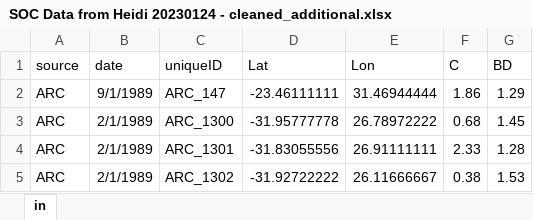
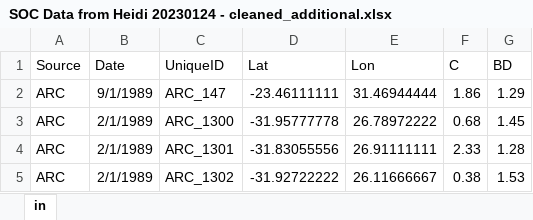
Before and after one commit to TESS-Laboratory/Mewara-SOC-modelling-in-South-Africa, an Excel workbook: Data/FieldSamples/SOC Data from Heidi 20230124 - cleaned_additional.xlsx, sheet in, drawn as a sheet; only a part is shown; values as stored, in another font and other column widths than the file's, no borders; the diff names each change by its address in the sheet, - before the commit and + after, or states it on an @@ line.

Commit message:
soc data

```diff
--- a/Data/FieldSamples/SOC Data from Heidi 20230124 - cleaned_additional.xlsx (sheet in)
+++ b/Data/FieldSamples/SOC Data from Heidi 20230124 - cleaned_additional.xlsx (sheet in)
-A1: source
+A1: Source
-B1: date
+B1: Date
-C1: uniqueID
+C1: UniqueID
```
Also changed, not shown: 18 other files.
